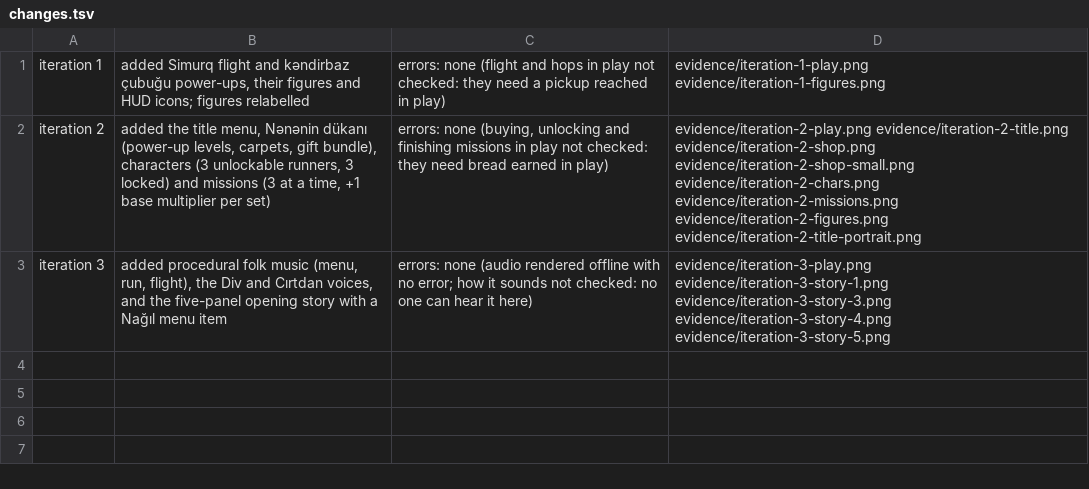
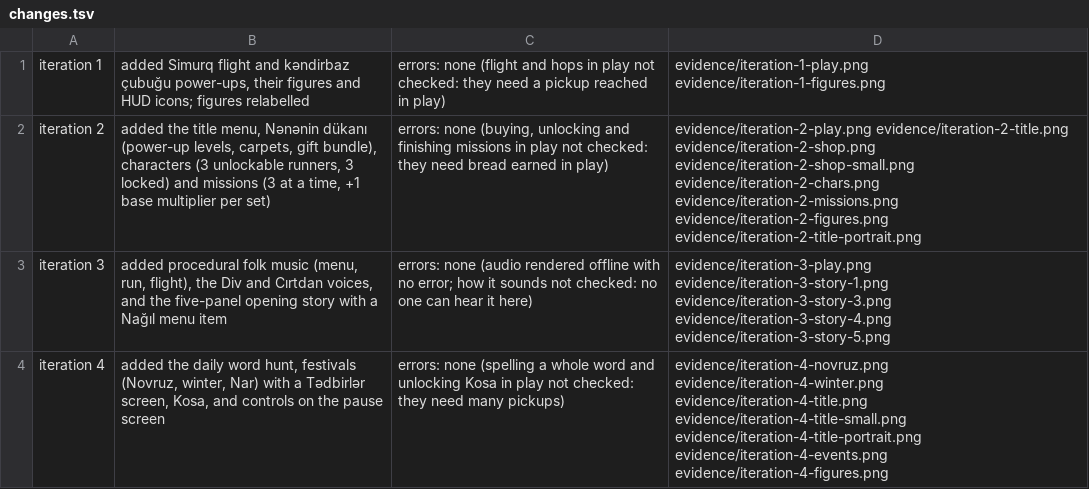
Before and after one commit to hajimammadli26/haji-games, a TSV file: prototypes/cirtdan/evidence/changes.tsv, drawn as a sheet.

```diff
--- a/prototypes/cirtdan/evidence/changes.tsv
+++ b/prototypes/cirtdan/evidence/changes.tsv
@@ -3 +3,2 @@ iteration 2	added the title menu, Nənənin dükanı (power-up levels, carpets,
 iteration 3	added procedural folk music (menu, run, flight), the Div and Cırtdan voices, and the five-panel opening story with a Nağıl menu item	errors: none (audio rendered offline with no error; how it sounds not checked: no one can hear it here)	evidence/iteration-3-play.png evidence/iteration-3-story-1.png evidence/iteration-3-story-3.png evidence/iteration-3-story-4.png evidence/iteration-3-story-5.png
+iteration 4	added the daily word hunt, festivals (Novruz, winter, Nar) with a Tədbirlər screen, Kosa, and controls on the pause screen	errors: none (spelling a whole word and unlocking Kosa in play not checked: they need many pickups)	evidence/iteration-4-novruz.png evidence/iteration-4-winter.png evidence/iteration-4-title.png evidence/iteration-4-title-small.png evidence/iteration-4-title-portrait.png evidence/iteration-4-events.png evidence/iteration-4-figures.png
```
Also changed, not shown: 11 other files.
